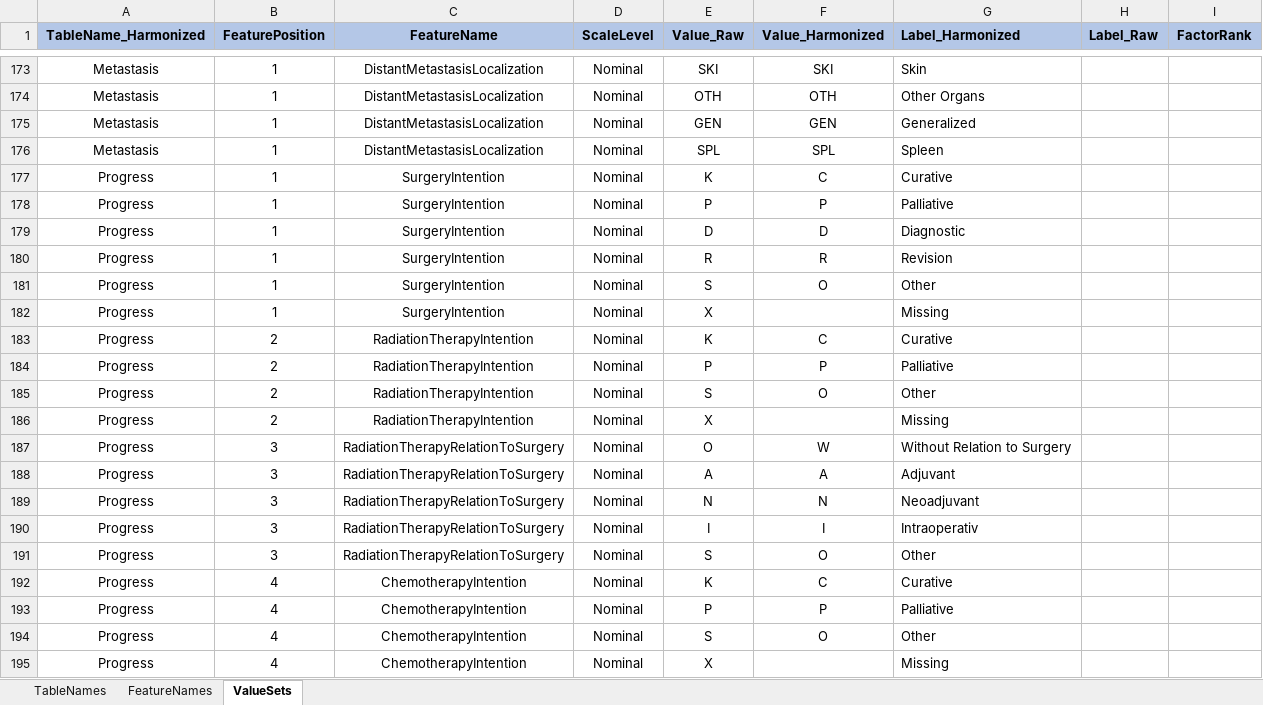
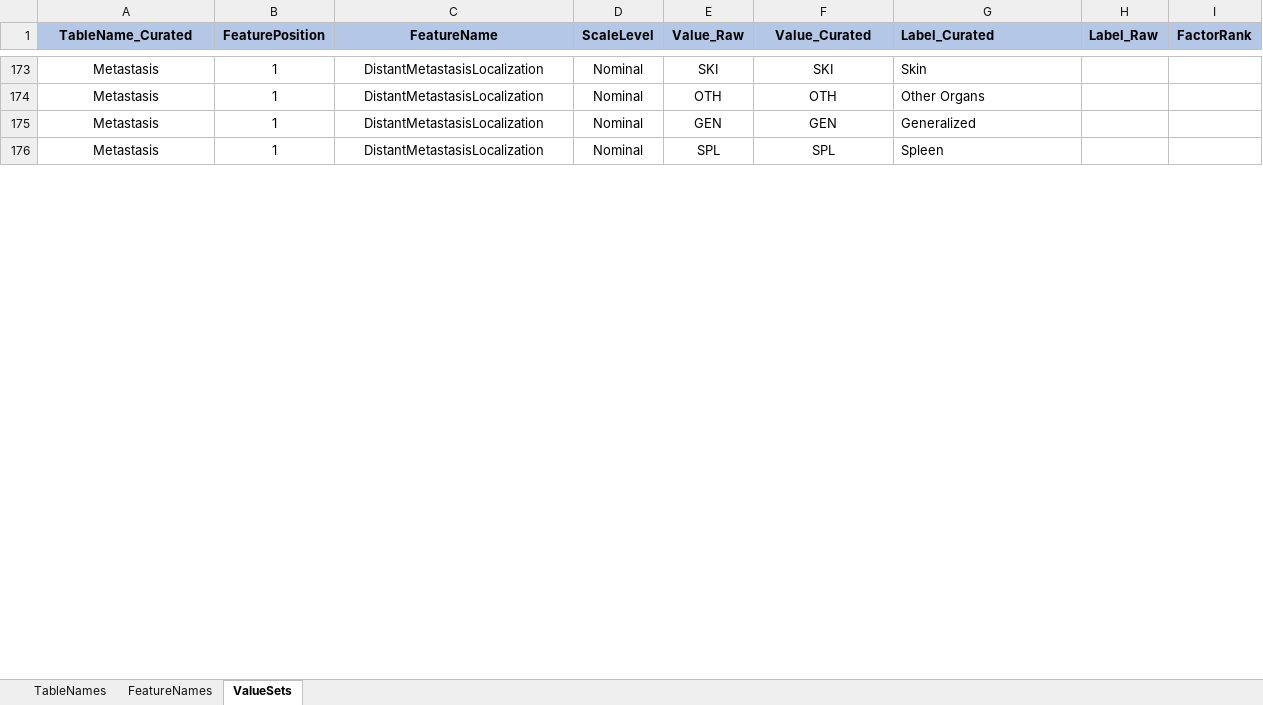
Before and after one commit to BastianReiter/dsCCPhos, an Excel workbook: Development/MetaData/MetaDataCCP.xlsx, sheet ValueSets, drawn as a sheet; only a part is shown, gaps mark what is left out; values as stored, in another font and other column widths than the file's, no borders; conditional formats not drawn; removed rows and columns are numbered as before the commit, all else as after; the diff covers the shown part only; the diff names each change by its address in the sheet, - before the commit and + after, or states it on an @@ line.

Commit message:
First version of CurateData()

```diff
--- a/Development/MetaData/MetaDataCCP.xlsx (sheet ValueSets)
+++ b/Development/MetaData/MetaDataCCP.xlsx (sheet ValueSets)
-A1: TableName_Harmonized
+A1: TableName_Curated
-F1: Value_Harmonized
+F1: Value_Curated
-G1: Label_Harmonized
+G1: Label_Curated
-row 177: Progress | 1 | SurgeryIntention | Nominal | K | C | Curative
-row 178: Progress | 1 | SurgeryIntention | Nominal | P | P | Palliative
-row 179: Progress | 1 | SurgeryIntention | Nominal | D | D | Diagnostic
-row 180: Progress | 1 | SurgeryIntention | Nominal | R | R | Revision
-row 181: Progress | 1 | SurgeryIntention | Nominal | S | O | Other
-row 182: Progress | 1 | SurgeryIntention | Nominal | X |  | Missing
-row 183: Progress | 2 | RadiationTherapyIntention | Nominal | K | C | Curative
-row 184: Progress | 2 | RadiationTherapyIntention | Nominal | P | P | Palliative
-row 185: Progress | 2 | RadiationTherapyIntention | Nominal | S | O | Other
-row 186: Progress | 2 | RadiationTherapyIntention | Nominal | X |  | Missing
-row 187: Progress | 3 | RadiationTherapyRelationToSurgery | Nominal | O | W | Without Relation to Surgery
-row 188: Progress | 3 | RadiationTherapyRelationToSurgery | Nominal | A | A | Adjuvant
-row 189: Progress | 3 | RadiationTherapyRelationToSurgery | Nominal | N | N | Neoadjuvant
-row 190: Progress | 3 | RadiationTherapyRelationToSurgery | Nominal | I | I | Intraoperativ
-row 191: Progress | 3 | RadiationTherapyRelationToSurgery | Nominal | S | O | Other
-row 192: Progress | 4 | ChemotherapyIntention | Nominal | K | C | Curative
-row 193: Progress | 4 | ChemotherapyIntention | Nominal | P | P | Palliative
-row 194: Progress | 4 | ChemotherapyIntention | Nominal | S | O | Other
-row 195: Progress | 4 | ChemotherapyIntention | Nominal | X |  | Missing
```
Also changed, not shown: 24 added rows, 5 removed rows and 20 edited cells elsewhere in this sheet, sheet FeatureNames, sheet TableNames, 26 other files.
